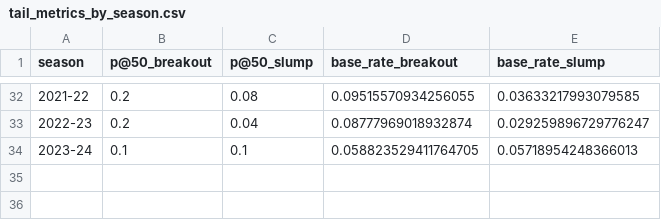
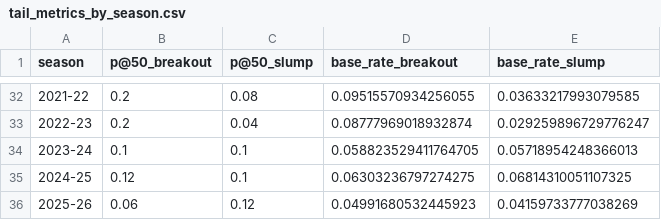
Before and after one commit to jverene/hockeypredictor, a CSV file: data/output/tail_metrics_by_season.csv, drawn as a sheet; only a part is shown, gaps mark what is left out.

```diff
--- a/data/output/tail_metrics_by_season.csv
+++ b/data/output/tail_metrics_by_season.csv
@@ -34 +34,3 @@ season,p@50_breakout,p@50_slump,base_rate_breakout,base_rate_slump
 2023-24,0.1,0.1,0.058823529411764705,0.05718954248366013
+2024-25,0.12,0.1,0.06303236797274275,0.06814310051107325
+2025-26,0.06,0.12,0.04991680532445923,0.04159733777038269
```
Also changed, not shown: data/output/rookie_class_metrics.csv, data/output/veteran_season_metrics.csv, 5 other files.
